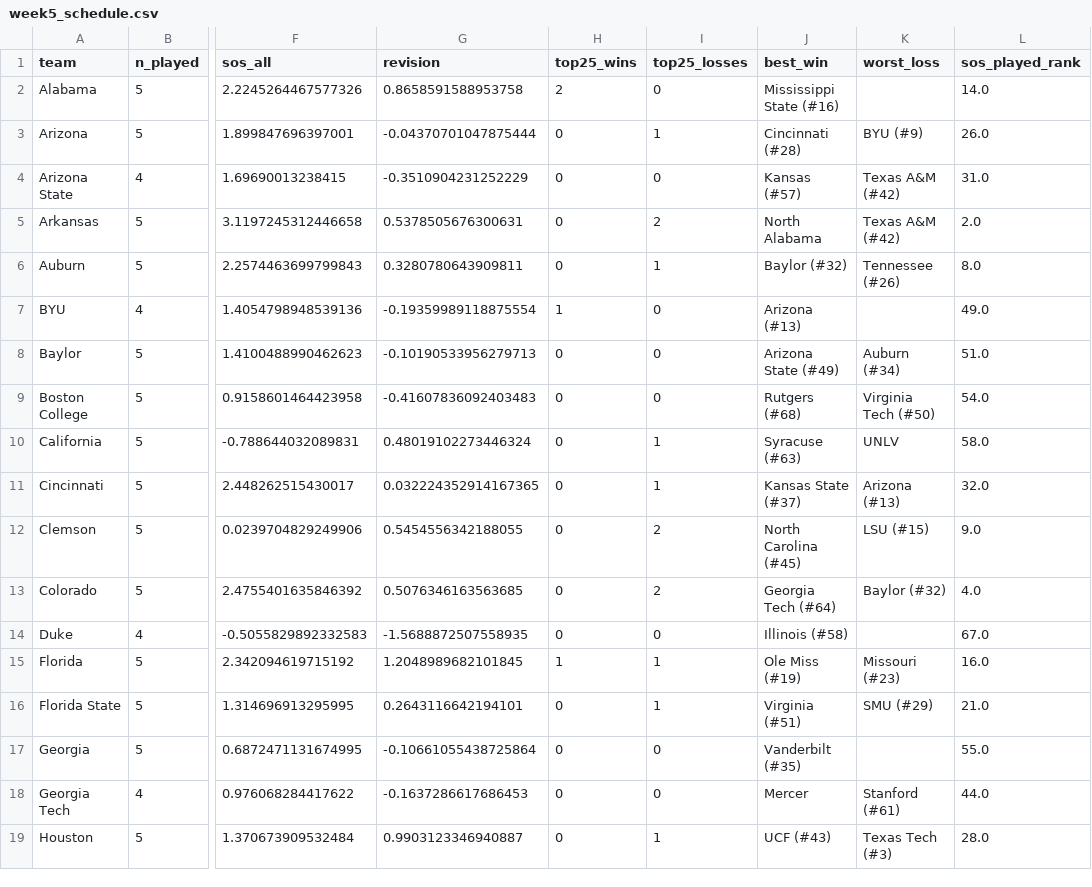
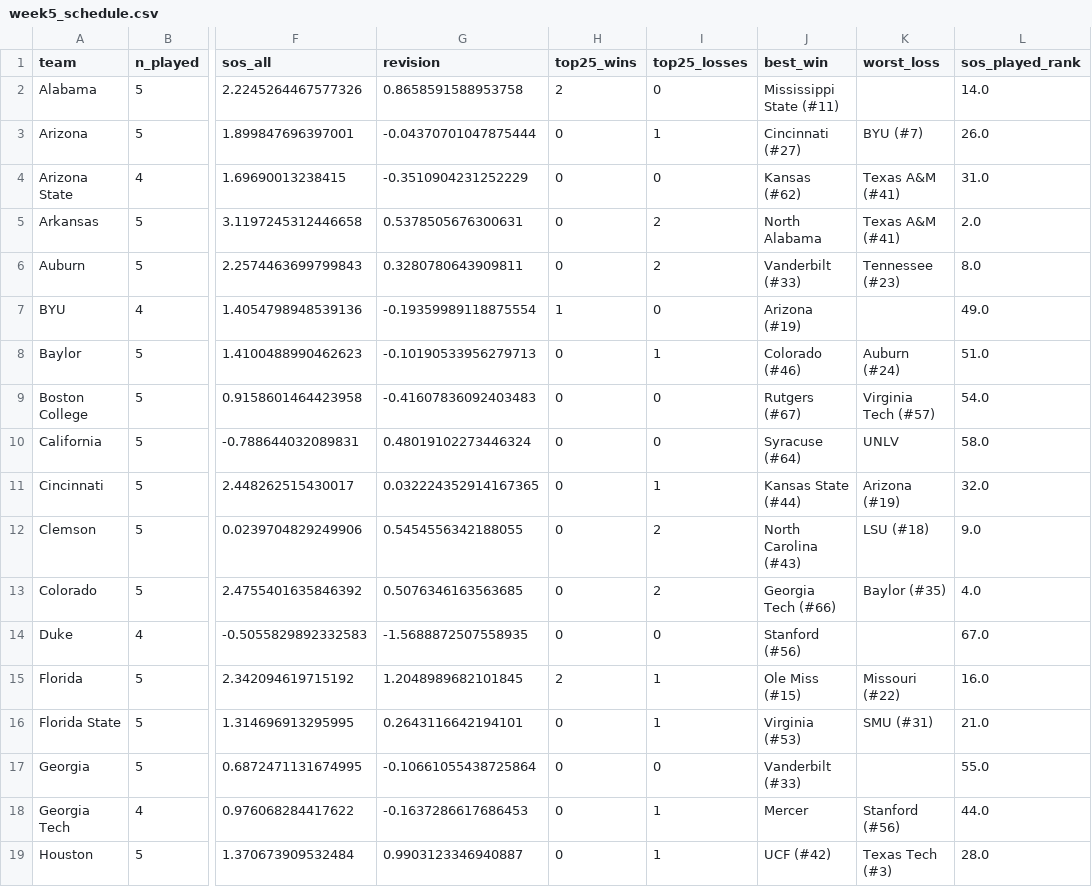
Before and after one commit to IrwinJam/cfb-ranking, a CSV file: outputs/2026/week5_schedule.csv, drawn as a sheet; only a part is shown, gaps mark what is left out; the diff covers the shown part only; the diff names each change by its address in the sheet, - before the commit and + after, or states it on an @@ line.

```diff
--- a/outputs/2026/week5_schedule.csv
+++ b/outputs/2026/week5_schedule.csv
-J2 (best_win): Mississippi State (#16)
+J2 (best_win): Mississippi State (#11)
-J3 (best_win): Cincinnati (#28)
+J3 (best_win): Cincinnati (#27)
-K3 (worst_loss): BYU (#9)
+K3 (worst_loss): BYU (#7)
-J4 (best_win): Kansas (#57)
+J4 (best_win): Kansas (#62)
-K4:K5 (worst_loss): Texas A&M (#42)
+K4:K5 (worst_loss): Texas A&M (#41)
-I6 (top25_losses): 1
+I6 (top25_losses): 2
-J6 (best_win): Baylor (#32)
+J6 (best_win): Vanderbilt (#33)
-K6 (worst_loss): Tennessee (#26)
+K6 (worst_loss): Tennessee (#23)
-J7 (best_win): Arizona (#13)
+J7 (best_win): Arizona (#19)
-I8 (top25_losses): 0
+I8 (top25_losses): 1
-J8 (best_win): Arizona State (#49)
+J8 (best_win): Colorado (#46)
-K8 (worst_loss): Auburn (#34)
+K8 (worst_loss): Auburn (#24)
-J9 (best_win): Rutgers (#68)
+J9 (best_win): Rutgers (#67)
-K9 (worst_loss): Virginia Tech (#50)
+K9 (worst_loss): Virginia Tech (#57)
-I10 (top25_losses): 1
+I10 (top25_losses): 0
-J10 (best_win): Syracuse (#63)
+J10 (best_win): Syracuse (#64)
-J11 (best_win): Kansas State (#37)
+J11 (best_win): Kansas State (#44)
-K11 (worst_loss): Arizona (#13)
+K11 (worst_loss): Arizona (#19)
-J12 (best_win): North Carolina (#45)
+J12 (best_win): North Carolina (#43)
-K12 (worst_loss): LSU (#15)
+K12 (worst_loss): LSU (#18)
-J13 (best_win): Georgia Tech (#64)
+J13 (best_win): Georgia Tech (#66)
-K13 (worst_loss): Baylor (#32)
+K13 (worst_loss): Baylor (#35)
-J14 (best_win): Illinois (#58)
+J14 (best_win): Stanford (#56)
-H15 (top25_wins): 1
+H15 (top25_wins): 2
-J15 (best_win): Ole Miss (#19)
+J15 (best_win): Ole Miss (#15)
-K15 (worst_loss): Missouri (#23)
+K15 (worst_loss): Missouri (#22)
-J16 (best_win): Virginia (#51)
+J16 (best_win): Virginia (#53)
-K16 (worst_loss): SMU (#29)
+K16 (worst_loss): SMU (#31)
-J17 (best_win): Vanderbilt (#35)
+J17 (best_win): Vanderbilt (#33)
-I18 (top25_losses): 0
+I18 (top25_losses): 1
-K18 (worst_loss): Stanford (#61)
+K18 (worst_loss): Stanford (#56)
-J19 (best_win): UCF (#43)
+J19 (best_win): UCF (#42)
```
Also changed, not shown: 83 edited cells elsewhere in this file, outputs/2026/week1_aapr.csv, outputs/2026/week3_aapr.csv, 14 other files.
